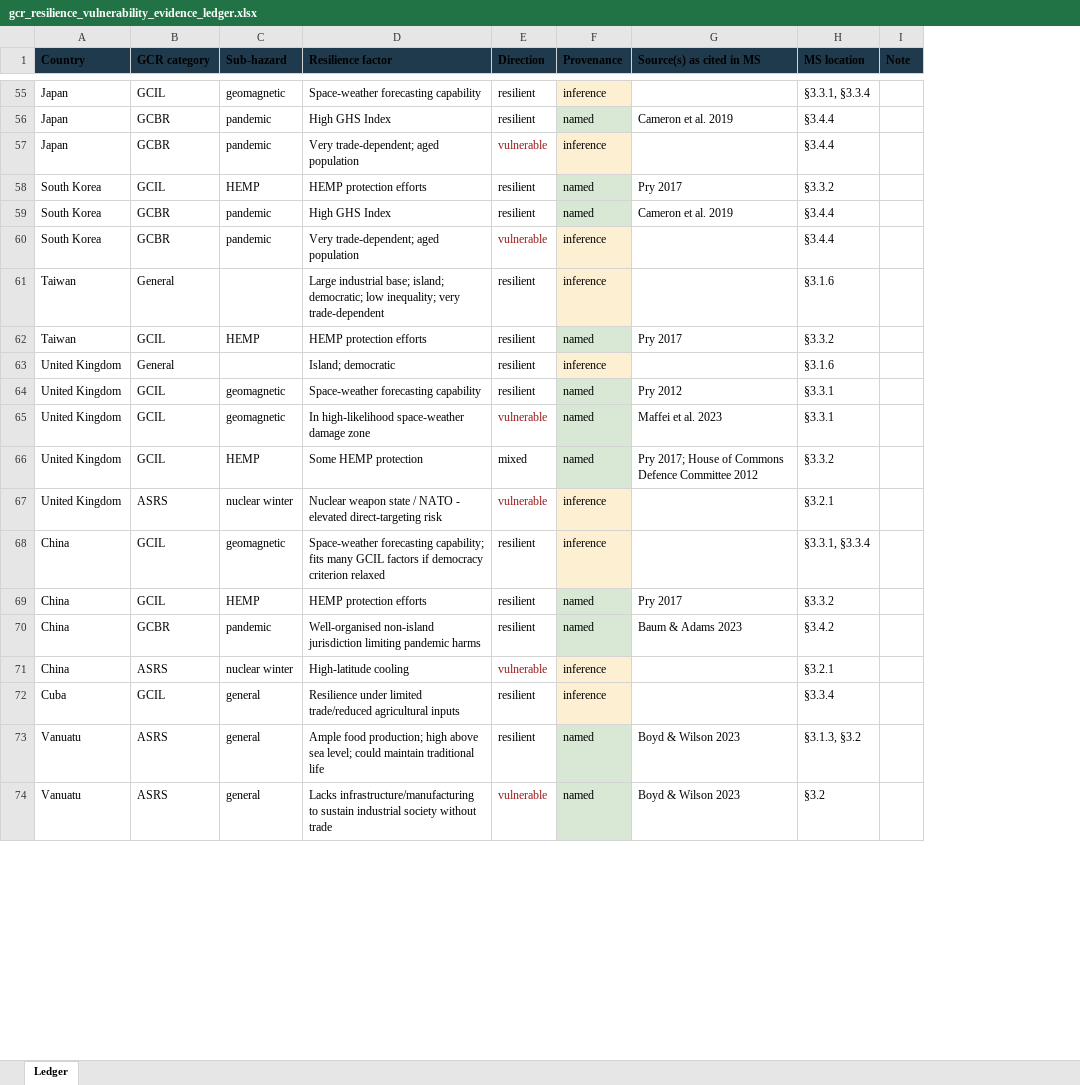
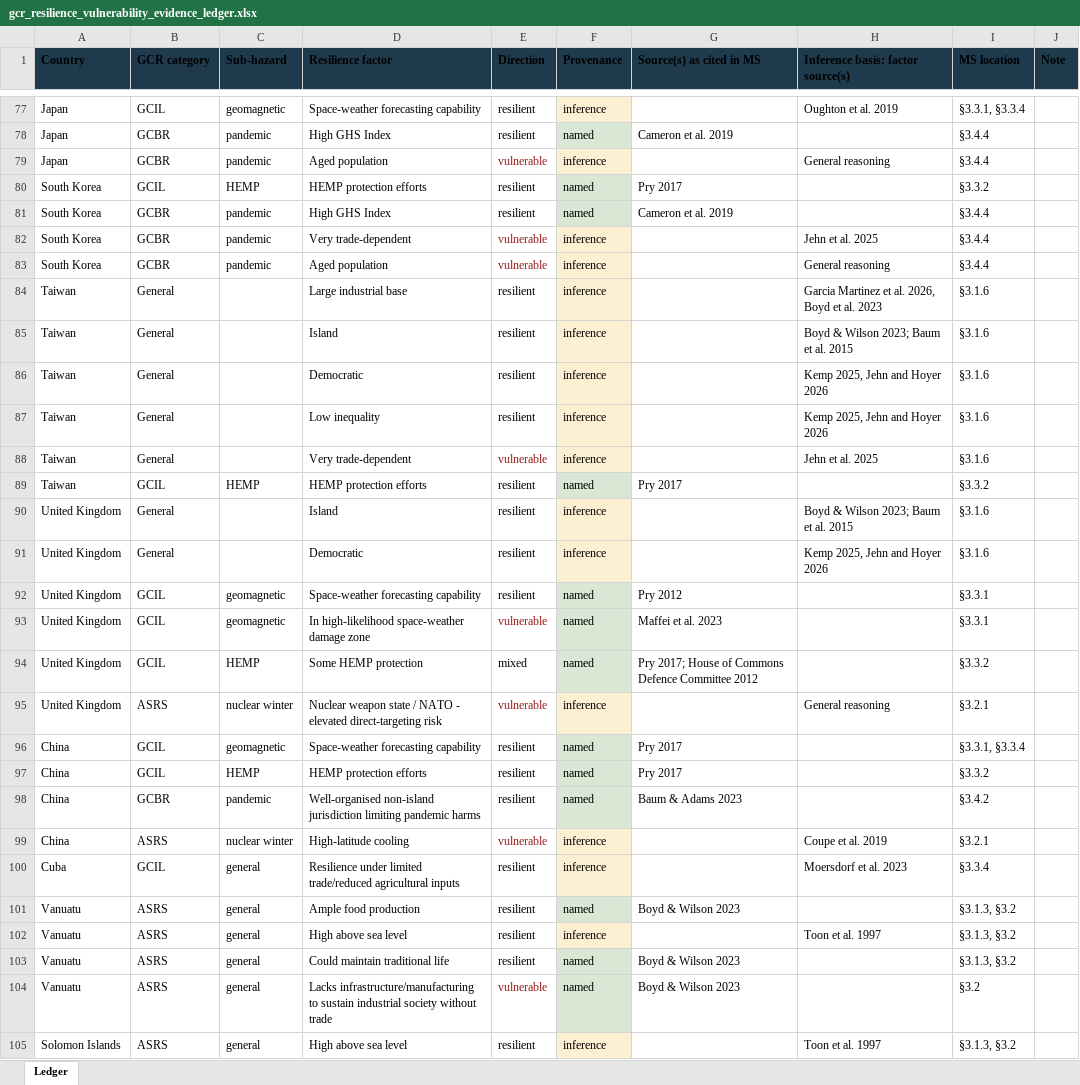
Before and after one commit to florianjehn/gcr-resilience-map, an Excel workbook: results/Data/gcr_resilience_vulnerability_evidence_ledger.xlsx, sheet Ledger, drawn as a sheet; only a part is shown, gaps mark what is left out; values as stored, in another font and other column widths than the file's, no borders; addresses are those after the commit; the diff covers the shown part only; the diff names each change by its address in the sheet, - before the commit and + after, or states it on an @@ line.

```diff
--- a/results/Data/gcr_resilience_vulnerability_evidence_ledger.xlsx (sheet Ledger)
+++ b/results/Data/gcr_resilience_vulnerability_evidence_ledger.xlsx (sheet Ledger)
+column H, row 1: Inference basis: factor source(s); rows 77-82: Oughton et al. 2019 |  | General reasoning |  |  | Jehn et al. 2025; row 84: Garcia Martinez et al. 2026, Boyd et al. 2023; rows 91-100: Kemp 2025, Jehn and Hoyer 2026 |  |  |  | General reasoning |  |  |  | Coupe et al. 2019 | Moersdorf et al. 2023
-D79 (Resilience factor): Very trade-dependent; aged population
+D79 (Resilience factor): Aged population
-D82 (Resilience factor): Very trade-dependent; aged population
+D82 (Resilience factor): Very trade-dependent
+row 83: South Korea | GCBR | pandemic | Aged population | vulnerable | inference |  | General reasoning | §3.4.4
-D84 (Resilience factor): Large industrial base; island; democratic; low inequality; very trade-dependent
+D84 (Resilience factor): Large industrial base
+row 85: Taiwan | General |  | Island | resilient | inference |  | Boyd & Wilson 2023; Baum et al. 2015 | §3.1.6
+row 86: Taiwan | General |  | Democratic | resilient | inference |  | Kemp 2025, Jehn and Hoyer 2026 | §3.1.6
+row 87: Taiwan | General |  | Low inequality | resilient | inference |  | Kemp 2025, Jehn and Hoyer 2026 | §3.1.6
+row 88: Taiwan | General |  | Very trade-dependent | vulnerable | inference |  | Jehn et al. 2025 | §3.1.6
+row 90: United Kingdom | General |  | Island | resilient | inference |  | Boyd & Wilson 2023; Baum et al. 2015 | §3.1.6
-D91 (Resilience factor): Island; democratic
+D91 (Resilience factor): Democratic
-D96 (Resilience factor): Space-weather forecasting capability; fits many GCIL factors if democracy criterion relaxed
+D96 (Resilience factor): Space-weather forecasting capability
-F96 (Provenance): inference
+F96 (Provenance): named
-F96 fill: #FCEFD2
+F96 fill: #D9E8D4
-G96 (Source(s) as cited in MS): (empty)
+G96 (Source(s) as cited in MS): Pry 2017
+row 101: Vanuatu | ASRS | general | Ample food production | resilient | named | Boyd & Wilson 2023 |  | §3.1.3, §3.2
+row 102: Vanuatu | ASRS | general | High above sea level | resilient | inference |  | Toon et al. 1997 | §3.1.3, §3.2
-D103 (Resilience factor): Ample food production; high above sea level; could maintain traditional…
+D103 (Resilience factor): Could maintain traditional…
+row 105: Solomon Islands | ASRS | general | High above sea level | resilient | inference |  | Toon et al. 1997 | §3.1.3, §3.2
```
Also changed, not shown: 28 added rows, 2 removed rows, 36 edited cells and cell formats elsewhere in this sheet.
